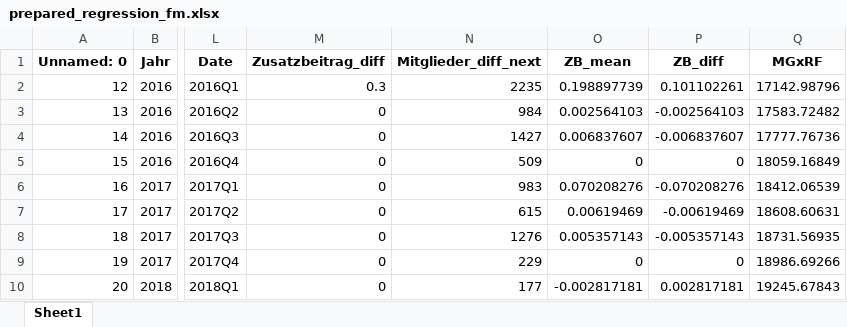
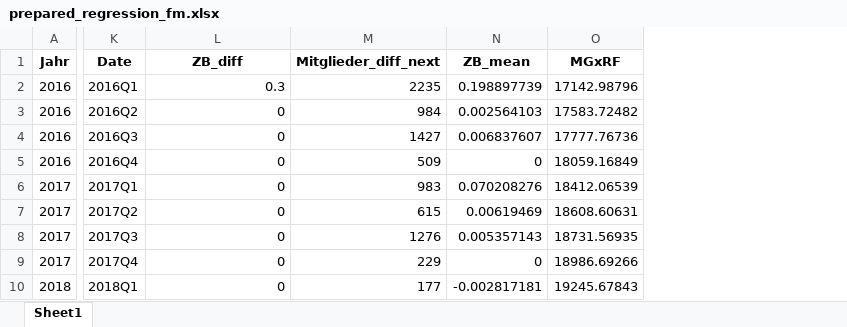
Before and after one commit to Olive305/Data-Science-Group-4, an Excel workbook: data/prepared_regression_fm.xlsx, sheet Sheet1, drawn as a sheet; only a part is shown, gaps mark what is left out; values as stored, in another font and other column widths than the file's, no borders; removed rows and columns are numbered as before the commit, all else as after; the diff names each change by its address in the sheet, - before the commit and + after, or states it on an @@ line.

```diff
--- a/data/prepared_regression_fm.xlsx (sheet Sheet1)
+++ b/data/prepared_regression_fm.xlsx (sheet Sheet1)
-column A (Unnamed: 0), rows 2-10: 12 | 13 | 14 | 15 | 16 | 17 | 18 | 19 | 20
-column P (ZB_diff), rows 2-10: 0.101102261 | -0.002564103 | -0.006837607 | 0 | -0.070208276 | -0.00619469 | -0.005357143 | 0 | 0.002817181
-L1: Zusatzbeitrag_diff
+L1: ZB_diff
```
Also changed, not shown: data/matching_tabelle.xlsx, data/morb_fee_merged.xlsx, 13 other files.
